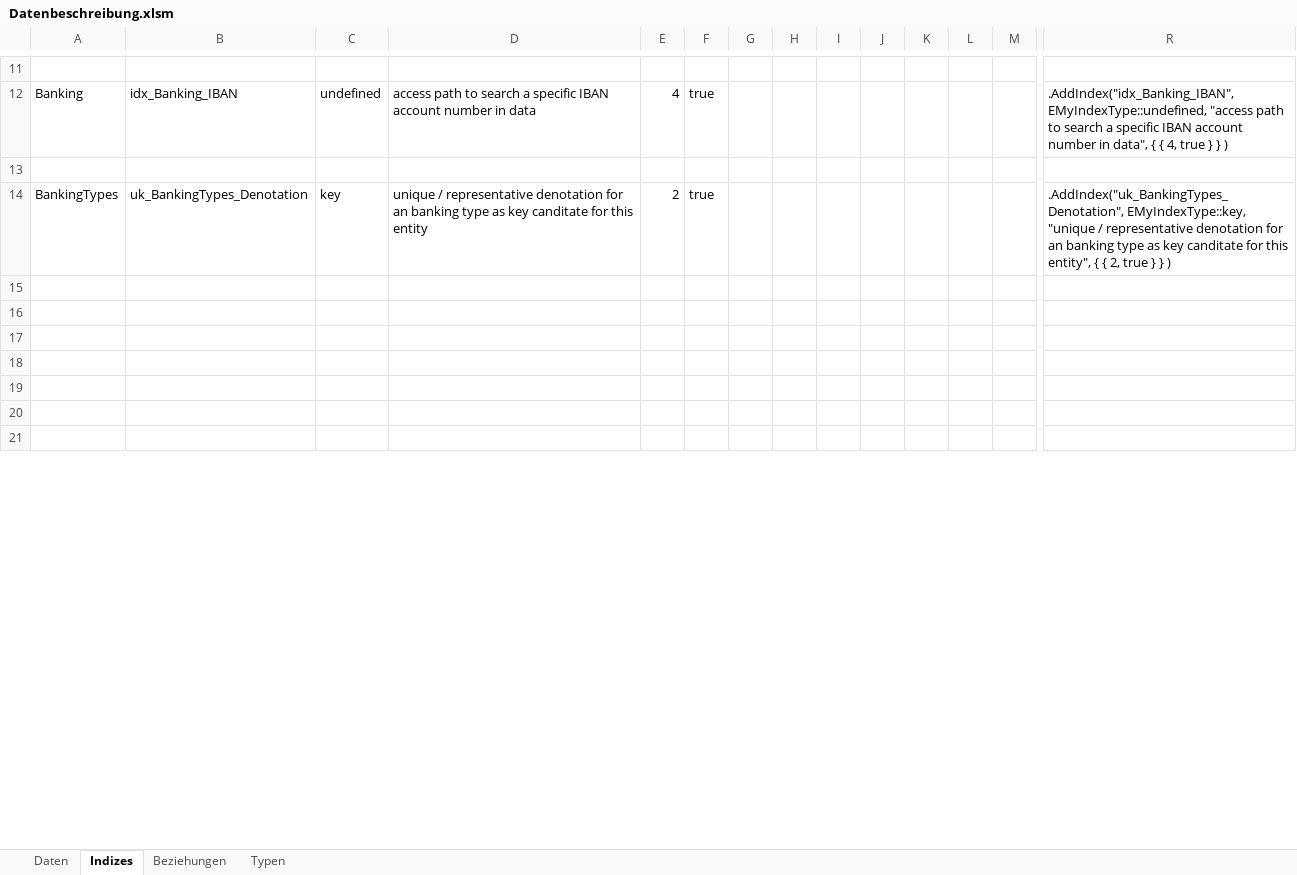
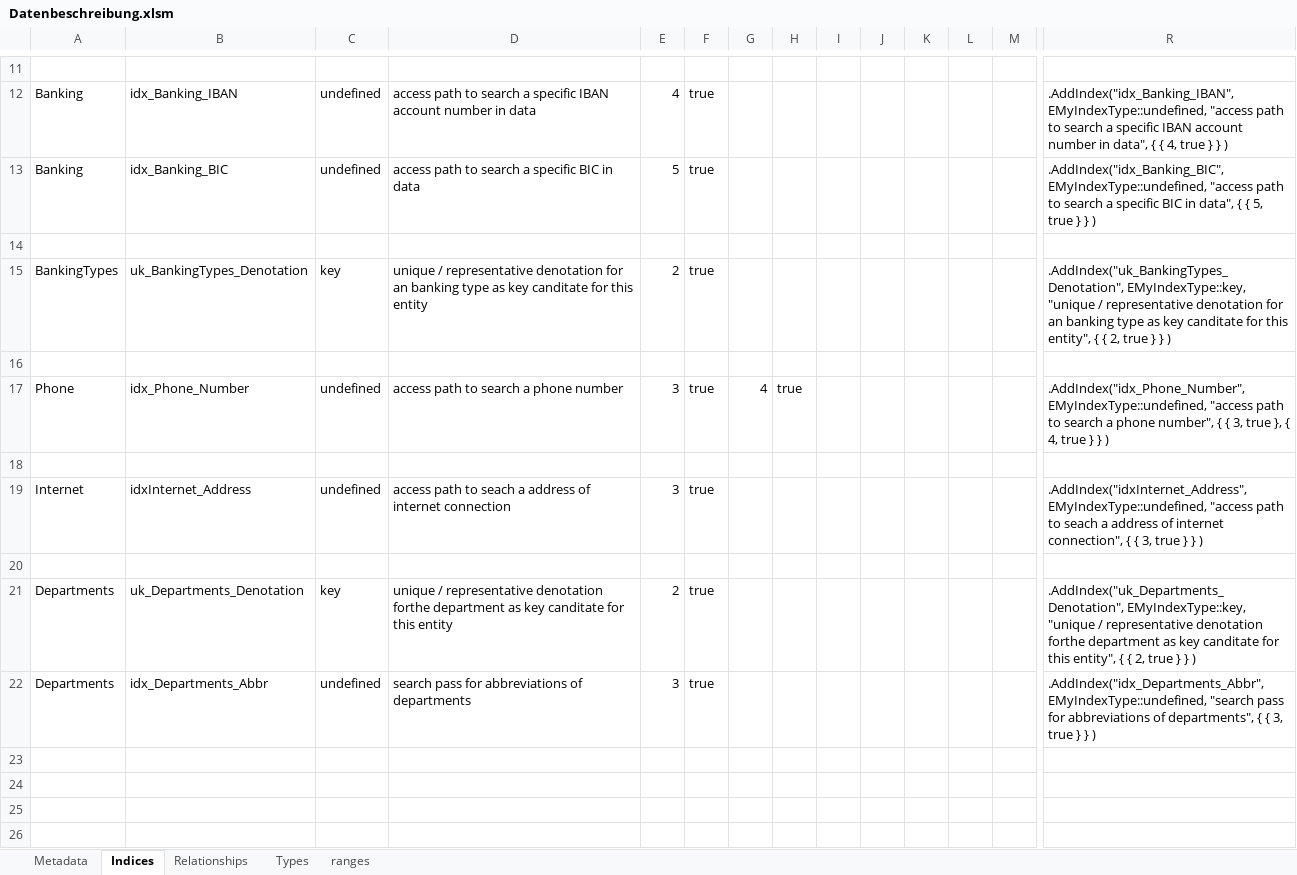
Before and after one commit to adeccscholar/adecc-DataDictionary, an Excel workbook: Docs/Datenbeschreibung.xlsm, sheet Indices, drawn as a sheet; only a part is shown, gaps mark what is left out; the shorter side is filled out with more unchanged rows; values as stored, in another font and other column widths than the file's, no borders; rows hold the shown columns only; the diff covers the shown part only; the diff names each change by its address in the sheet, - before the commit and + after, or states it on an @@ line.

```diff
--- a/Docs/Datenbeschreibung.xlsm (sheet Indices)
+++ b/Docs/Datenbeschreibung.xlsm (sheet Indices)
-sheet tab: Daten
+sheet tab: Metadata
-sheet tab: Indizes
+sheet tab: Indices
-sheet tab: Beziehungen
+sheet tab: Relationships
-sheet tab: Typen
+sheet tab: Types
+sheet tab: ranges
+row 13: Banking | idx_Banking_BIC | undefined | access path to search a specific BIC in data | 5 | true |  |  |  |  |  |  |  | .AddIndex("idx_Banking_BIC", EMyIndexType::undefined, "access path to search a specific BIC in data", { { 5, true } } )
+row 16: (empty)
+row 17: Phone | idx_Phone_Number | undefined | access path to search a phone number | 3 | true | 4 | true |  |  |  |  |  | .AddIndex("idx_Phone_Number", EMyIndexType::undefined, "access path to search a phone number", { { 3, true }, { 4, true } } )
+row 18: (empty)
+row 19: Internet | idxInternet_Address | undefined | access path to seach a address of internet connection | 3 | true |  |  |  |  |  |  |  | .AddIndex("idxInternet_Address", EMyIndexType::undefined, "access path to seach a address of internet connection", { { 3, true } } )
+row 20: (empty)
+row 21: Departments | uk_Departments_Denotation | key | unique / representative denotation forthe department as key canditate for this entity | 2 | true |  |  |  |  |  |  |  | .AddIndex("uk_Departments_Denotation", EMyIndexType::key, "unique / representative denotation forthe department as key canditate for this entity", { { 2, true } } )
+row 22: Departments | idx_Departments_Abbr | undefined | search pass for abbreviations of departments | 3 | true |  |  |  |  |  |  |  | .AddIndex("idx_Departments_Abbr", EMyIndexType::undefined, "search pass for abbreviations of departments", { { 3, true } } )
```
Also changed, not shown: 3 added rows, 1 removed row and 21 edited cells elsewhere in this sheet, sheet Metadata, sheet Relationships, sheet Types, formulas that keep their value, 11 other files.
